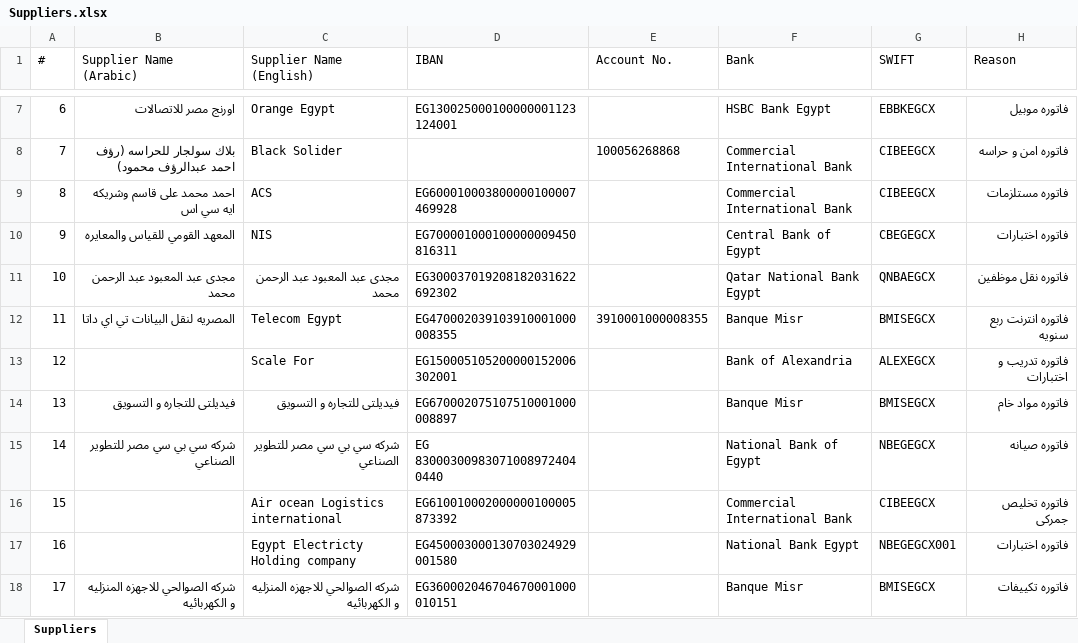
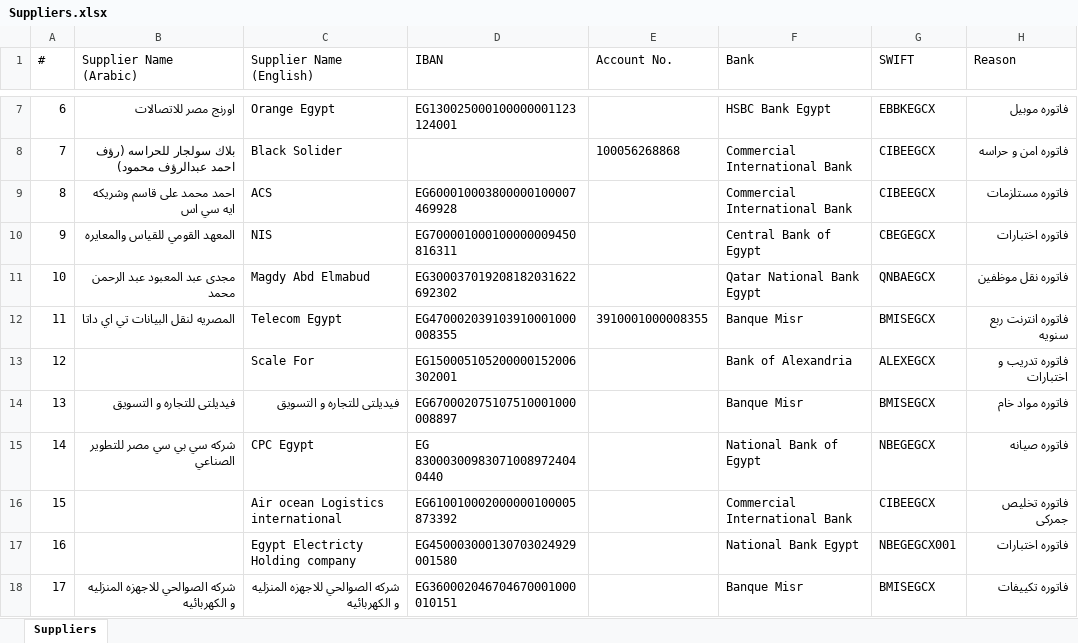
Before and after one commit to ahmedm838/bank-forms, an Excel workbook: data/Suppliers.xlsx, sheet Suppliers, drawn as a sheet; only a part is shown, gaps mark what is left out; values as stored, in another font and other column widths than the file's, no borders; the diff names each change by its address in the sheet, - before the commit and + after, or states it on an @@ line.

Commit message:
Update Suppliers.xlsx from Bank Forms

```diff
--- a/data/Suppliers.xlsx (sheet Suppliers)
+++ b/data/Suppliers.xlsx (sheet Suppliers)
-C11 (Supplier Name (English)): مجدى عبد المعبود عبد الرحمن محمد
+C11 (Supplier Name (English)): Magdy Abd Elmabud
-C15 (Supplier Name (English)): شركه سي بي سي مصر للتطوير الصناعي
+C15 (Supplier Name (English)): CPC Egypt
```
